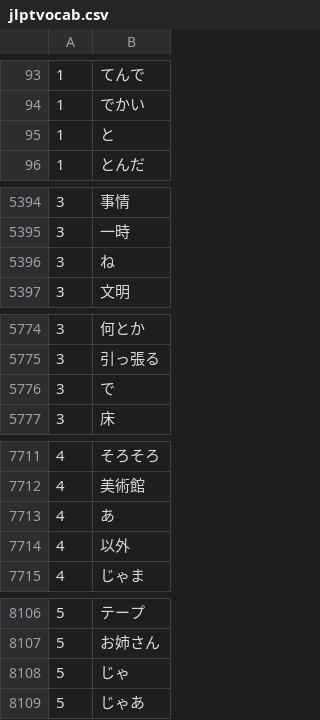
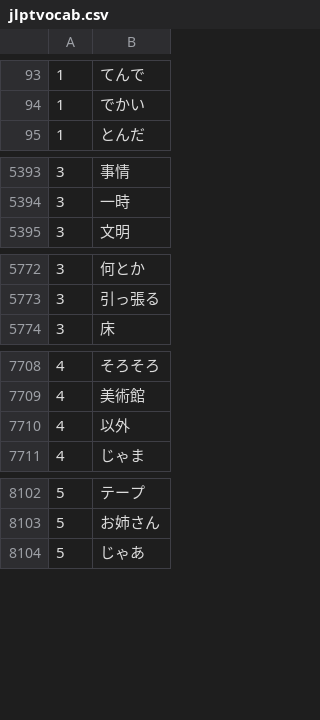
Before and after one commit to Shwuup/j-freq-getter-api, a CSV file: src/main/resources/jlptvocab.csv, drawn as a sheet; only a part is shown, gaps mark what is left out.

```diff
--- a/src/main/resources/jlptvocab.csv
+++ b/src/main/resources/jlptvocab.csv
@@ -94,3 +94,2 @@
 1,でかい
-1,と
 1,とんだ
@@ -5395,3 +5394,2 @@
 3,一時
-3,ね
 3,文明
@@ -5775,3 +5773,2 @@
 3,引っ張る
-3,で
 3,床
@@ -7712,3 +7709,2 @@
 4,美術館
-4,あ
 4,以外
@@ -8107,3 +8103,2 @@
 5,お姉さん
-5,じゃ
 5,じゃあ
```
Also changed, not shown: 4 other files.
